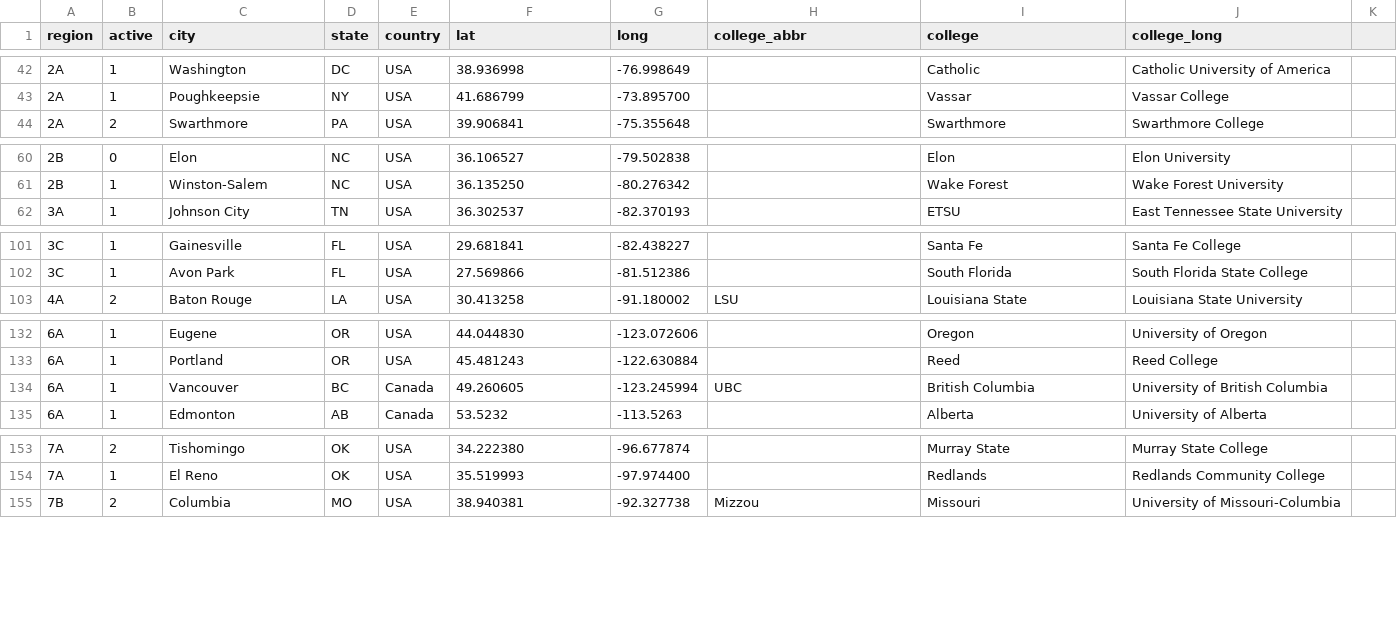
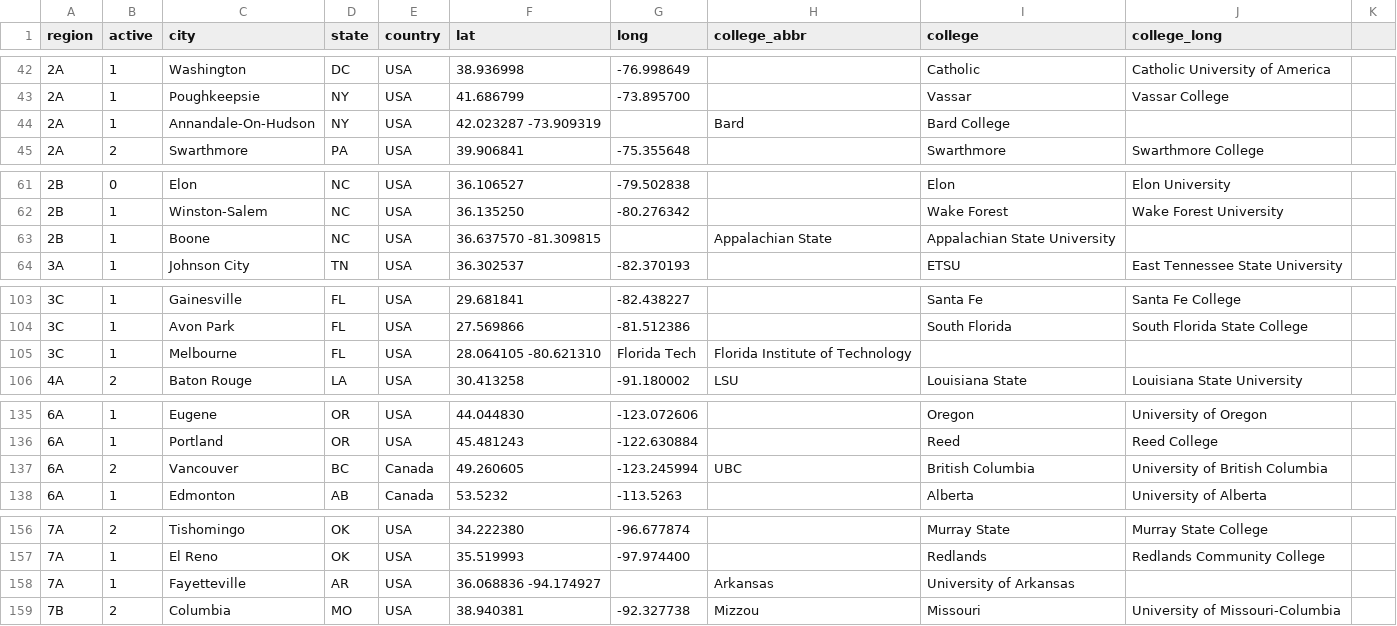
Before and after one commit to quizbowl/collegecalendar, a TSV file: map/colleges.tsv, drawn as a sheet; only a part is shown, gaps mark what is left out; the diff covers the shown part only.

Commit message:
status updates

```diff
--- a/map/colleges.tsv
+++ b/map/colleges.tsv
@@ -43,2 +43,3 @@ region	active	city	state	country	lat	long	college_abbr	college	college_long
 2A	1	Poughkeepsie	NY	USA	41.686799	-73.895700		Vassar	Vassar College
+2A	1	Annandale-On-Hudson	NY	USA	42.023287  -73.909319		Bard	Bard College
 2A	2	Swarthmore	PA	USA	39.906841	-75.355648		Swarthmore	Swarthmore College
@@ -61,2 +62,3 @@ region	active	city	state	country	lat	long	college_abbr	college	college_long
 2B	1	Winston-Salem	NC	USA	36.135250	-80.276342		Wake Forest	Wake Forest University
+2B	1	Boone	NC	USA	36.637570  -81.309815		Appalachian State	Appalachian State University
 3A	1	Johnson City	TN	USA	36.302537	-82.370193		ETSU	East Tennessee State University
@@ -102,2 +104,3 @@ region	active	city	state	country	lat	long	college_abbr	college	college_long
 3C	1	Avon Park	FL	USA	27.569866	-81.512386		South Florida	South Florida State College
+3C	1	Melbourne	FL	USA	28.064105  -80.621310	Florida Tech	Florida Institute of Technology
 4A	2	Baton Rouge	LA	USA	30.413258	-91.180002	LSU	Louisiana State	Louisiana State University
@@ -133,3 +136,3 @@ region	active	city	state	country	lat	long	college_abbr	college	college_long
 6A	1	Portland	OR	USA	45.481243	-122.630884		Reed	Reed College
-6A	1	Vancouver	BC	Canada	49.260605	-123.245994	UBC	British Columbia	University of British Columbia
+6A	2	Vancouver	BC	Canada	49.260605	-123.245994	UBC	British Columbia	University of British Columbia
 6A	1	Edmonton	AB	Canada	53.5232	-113.5263		Alberta	University of Alberta
@@ -154,2 +157,3 @@ region	active	city	state	country	lat	long	college_abbr	college	college_long
 7A	1	El Reno	OK	USA	35.519993	-97.974400		Redlands	Redlands Community College
+7A	1	Fayetteville	AR	USA	36.068836  -94.174927		Arkansas	University of Arkansas
 7B	2	Columbia	MO	USA	38.940381	-92.327738	Mizzou	Missouri	University of Missouri-Columbia
```
Also changed, not shown: 2 edited cells elsewhere in this file.
